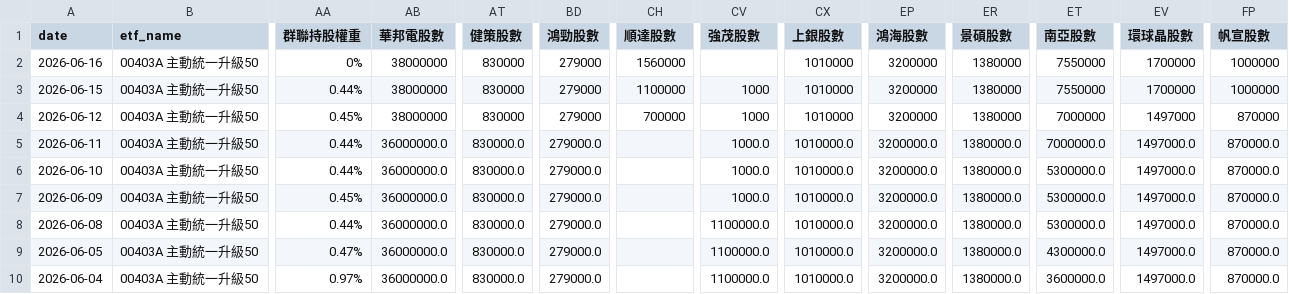
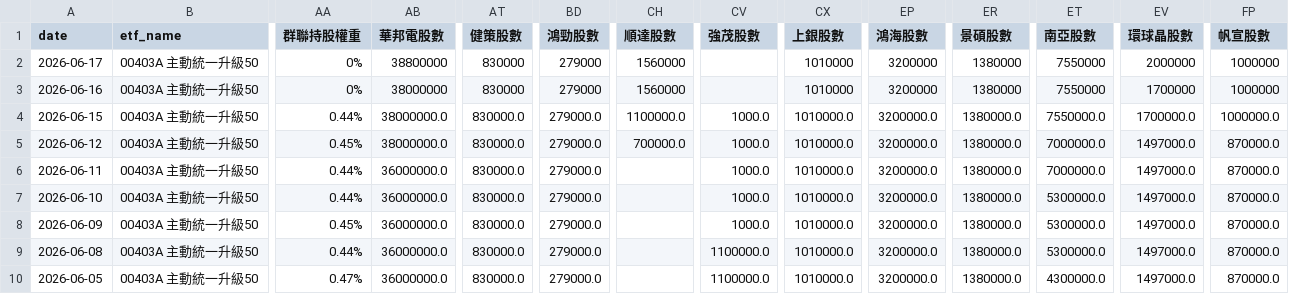
Before and after one commit to charle0111/My-Web, a CSV file: ETF_00403A 持股分析.csv, drawn as a sheet; only a part is shown, gaps mark what is left out; the shorter side is filled out with more unchanged rows; addresses are those after the commit; rows hold the shown columns only; the diff names each change by its address in the sheet, - before the commit and + after, or states it on an @@ line.

```diff
--- a/ETF_00403A 持股分析.csv
+++ b/ETF_00403A 持股分析.csv
+row 2: 2026-06-17 | 00403A 主動統一升級50 | 0% | 38800000 | 830000 | 279000 | 1560000 |  | 1010000 | 3200000 | 1380000 | 7550000 | 2000000 | 1000000
-AB4:AB5 (華邦電股數): 38000000
+AB4:AB5 (華邦電股數): 38000000.0
-AT4:AT5 (健策股數): 830000
+AT4:AT5 (健策股數): 830000.0
-BD4:BD5 (鴻勁股數): 279000
+BD4:BD5 (鴻勁股數): 279000.0
-CH4 (順達股數): 1100000
+CH4 (順達股數): 1100000.0
-CV4:CV5 (強茂股數): 1000
+CV4:CV5 (強茂股數): 1000.0
-CX4:CX5 (上銀股數): 1010000
+CX4:CX5 (上銀股數): 1010000.0
-EP4:EP5 (鴻海股數): 3200000
+EP4:EP5 (鴻海股數): 3200000.0
-ER4:ER5 (景碩股數): 1380000
+ER4:ER5 (景碩股數): 1380000.0
-ET4 (南亞股數): 7550000
+ET4 (南亞股數): 7550000.0
-EV4 (環球晶股數): 1700000
+EV4 (環球晶股數): 1700000.0
-FP4 (帆宣股數): 1000000
+FP4 (帆宣股數): 1000000.0
-CH5 (順達股數): 700000
+CH5 (順達股數): 700000.0
-ET5 (南亞股數): 7000000
+ET5 (南亞股數): 7000000.0
-EV5 (環球晶股數): 1497000
+EV5 (環球晶股數): 1497000.0
-FP5 (帆宣股數): 870000
+FP5 (帆宣股數): 870000.0
```
Also changed, not shown: ETF_00403A 持股分析變化.csv, ETF_00981A 持股分析.csv, 3 other files.
